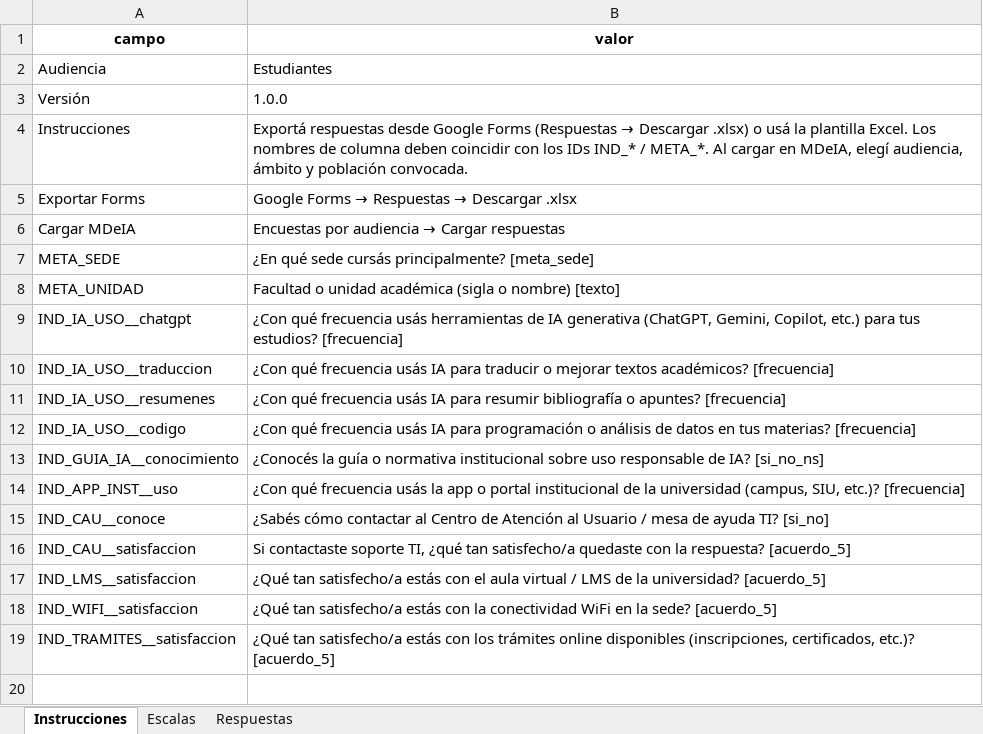
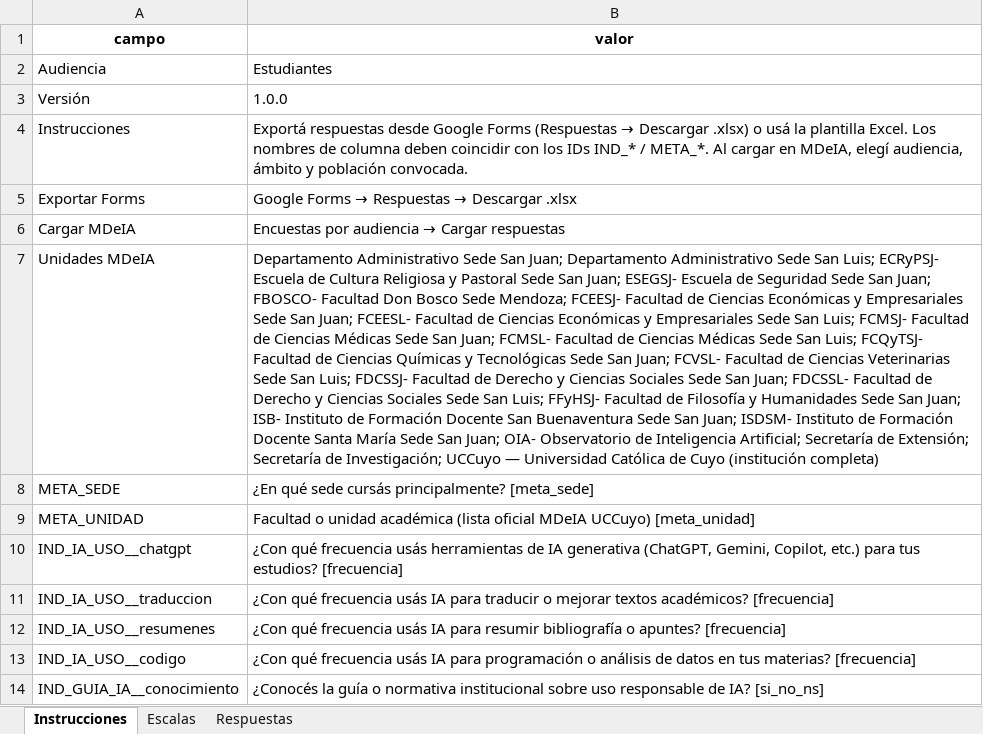
Before and after one commit to claudiomlarrea/mdeia-uccuyo, an Excel workbook: plantillas/encuestas/plantilla-encuesta-mdeia-estudiante.xlsx, sheet Instrucciones, drawn as a sheet; only a part is shown; the shorter side is filled out with more unchanged rows; values as stored, in another font and other column widths than the file's, no borders; addresses are those after the commit; the diff names each change by its address in the sheet, - before the commit and + after, or states it on an @@ line.

```diff
--- a/plantillas/encuestas/plantilla-encuesta-mdeia-estudiante.xlsx (sheet Instrucciones)
+++ b/plantillas/encuestas/plantilla-encuesta-mdeia-estudiante.xlsx (sheet Instrucciones)
+row 7: Unidades MDeIA | Departamento Administrativo Sede San Juan; Departamento Administrativo Sede San Luis; ECRyPSJ- Escuela de Cultura Religiosa y Pastoral Sede San Juan; ESEGSJ- Escuela de Seguridad Sede San Juan; FBOSCO- Facultad Don Bosco Sede Mendoza; FCEESJ- Facultad de Ciencias Económicas y Empresariales Sede San Juan; FCEESL- Facultad de Ciencias Económicas y Empresariales Sede San Luis; FCMSJ- Facultad de Ciencias Médicas Sede San Juan; FCMSL- Facultad de Ciencias Médicas Sede San Luis; FCQyTSJ- Facultad de Ciencias Químicas y Tecnológicas Sede San Juan; FCVSL- Facultad de Ciencias Veterinarias Sede San Luis; FDCSSJ- Facultad de Derecho y Ciencias Sociales Sede San Juan; FDCSSL- Facultad de Derecho y Ciencias Sociales Sede San Luis; FFyHSJ- Facultad de Filosofía y Humanidades Sede San Juan; ISB- Instituto de Formación Docente San Buenaventura Sede San Juan; ISDSM- Instituto de Formación Docente Santa María Sede San Juan; OIA- Observatorio de Inteligencia Artificial; Secretaría de Extensión; Secretaría de Investigación; UCCuyo — Universidad Católica de Cuyo (institución completa)
-B9 (valor): …unidad académica (sigla o nombre) [texto]
+B9 (valor): …unidad académica (lista oficial MDeIA UCCuyo) [meta_unidad]
```
Also changed, not shown: plantillas/encuestas/plantilla-encuesta-mdeia-administracion.xlsx, plantillas/encuestas/plantilla-encuesta-mdeia-autoridad.xlsx, 4 other files.
